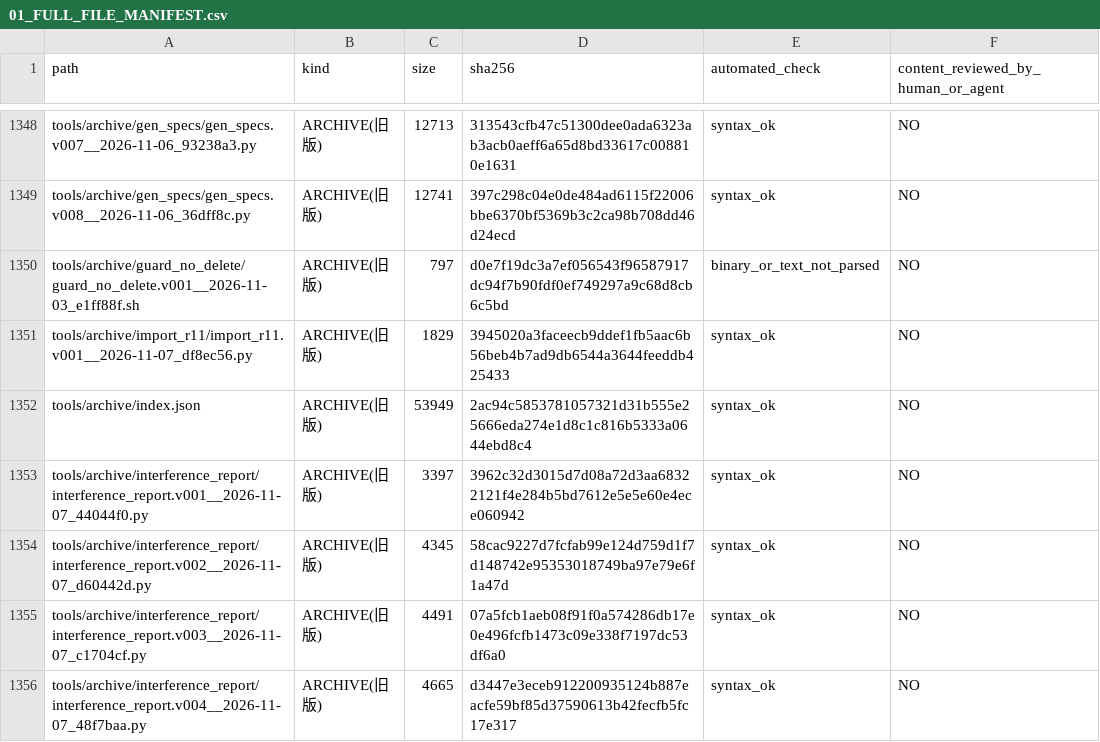
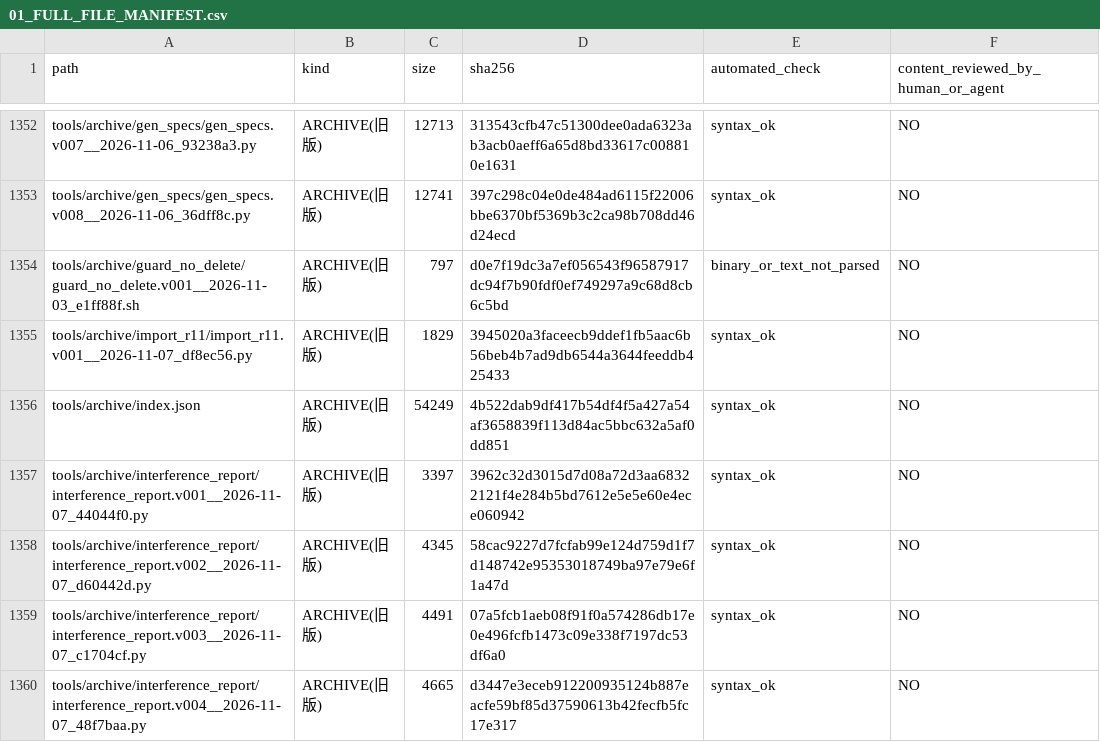
Before and after one commit to mai-ima/imac, a CSV file: audit_output/01_FULL_FILE_MANIFEST.csv, drawn as a sheet; only a part is shown, gaps mark what is left out; the diff covers the shown part only.

```diff
--- a/audit_output/01_FULL_FILE_MANIFEST.csv
+++ b/audit_output/01_FULL_FILE_MANIFEST.csv
@@ -1351,3 +1355,3 @@ tools/archive/guard_no_delete/guard_no_delete.v001__2026-11-03_e1ff88f.sh,ARCHIV
 tools/archive/import_r11/import_r11.v001__2026-11-07_df8ec56.py,ARCHIVE(旧版),1829,3945020a3faceecb9ddef1fb5aac6b56beb4b7ad9db6544a3644feeddb425433,syntax_ok,NO
-tools/archive/index.json,ARCHIVE(旧版),53949,2ac94c5853781057321d31b555e25666eda274e1d8c1c816b5333a0644ebd8c4,syntax_ok,NO
+tools/archive/index.json,ARCHIVE(旧版),54249,4b522dab9df417b54df4f5a427a54af3658839f113d84ac5bbc632a5af0dd851,syntax_ok,NO
 tools/archive/interference_report/interference_report.v001__2026-11-07_44044f0.py,ARCHIVE(旧版),3397,3962c32d3015d7d08a72d3aa68322121f4e284b5bd7612e5e5e60e4ece060942,syntax_ok,NO
```
Also changed, not shown: 5 added rows and 24 edited cells elsewhere in this file.
